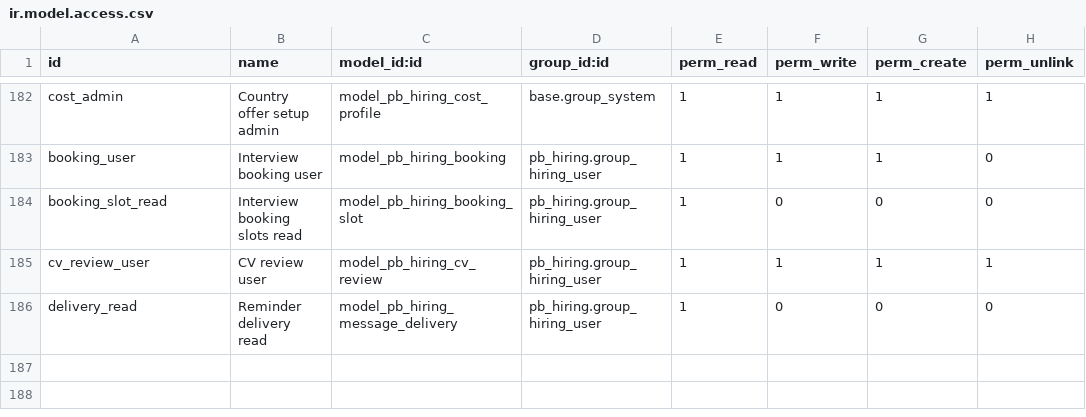
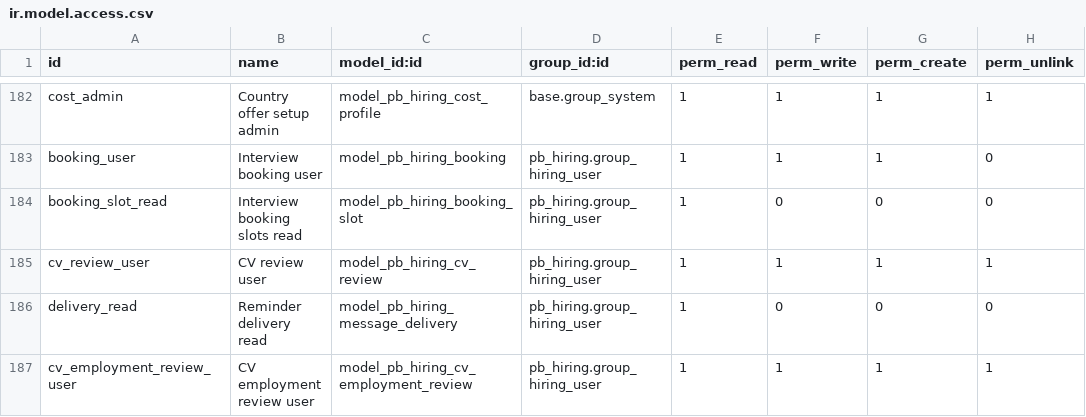
Before and after one commit to biztinct/gitlocal, a CSV file: pb_hiring/security/ir.model.access.csv, drawn as a sheet; only a part is shown, gaps mark what is left out.

Commit message:
Complete CV employment review and searchable profiles with safe revisions

```diff
--- a/pb_hiring/security/ir.model.access.csv
+++ b/pb_hiring/security/ir.model.access.csv
@@ -186 +186,2 @@ cv_review_user,CV review user,model_pb_hiring_cv_review,pb_hiring.group_hiring_u
 delivery_read,Reminder delivery read,model_pb_hiring_message_delivery,pb_hiring.group_hiring_user,1,0,0,0
+cv_employment_review_user,CV employment review user,model_pb_hiring_cv_employment_review,pb_hiring.group_hiring_user,1,1,1,1
```
Also changed, not shown: 15 other files.
